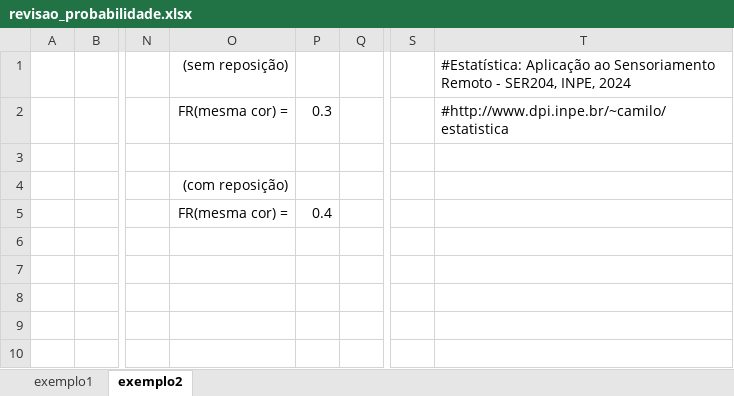
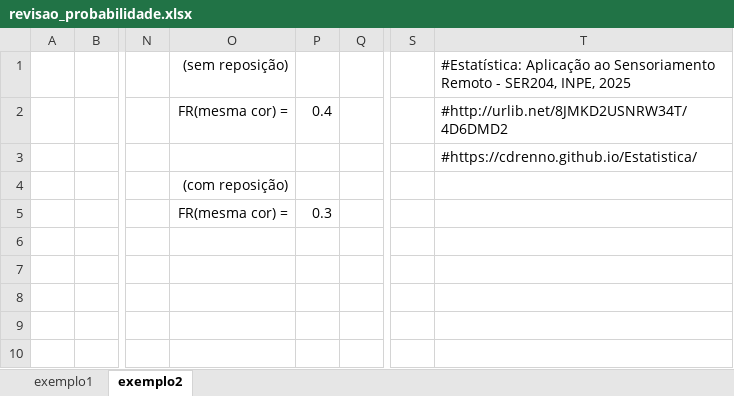
Before and after one commit to CDRenno/Estatistica, an Excel workbook: xls/revisao_probabilidade.xlsx, sheet exemplo2, drawn as a sheet; only a part is shown, gaps mark what is left out; values as stored, in another font and other column widths than the file's, no borders; charts and pictures and conditional formats not drawn; the diff covers the shown part only; the diff names each change by its address in the sheet, - before the commit and + after, or states it on an @@ line.

```diff
--- a/xls/revisao_probabilidade.xlsx (sheet exemplo2)
+++ b/xls/revisao_probabilidade.xlsx (sheet exemplo2)
-T1: …SER204, INPE, 2024
+T1: …SER204, INPE, 2025
-P2: 0.3
+P2: 0.4
-T2: #http://www.dpi.inpe.br/~camilo/estatistica
+T2: #http://urlib.net/8JMKD2USNRW34T/4D6DMD2
-T3: (empty)
+T3: #https://cdrenno.github.io/Estatistica/
-P5: 0.4
+P5: 0.3
```
Also changed, not shown: 4 added rows, 4 removed rows and 22 edited cells elsewhere in this sheet, sheet exemplo1, formulas that keep their value, charts or pictures, xls/ANOVA.xlsx, xls/Amostragem2.xlsx, 14 other files.
